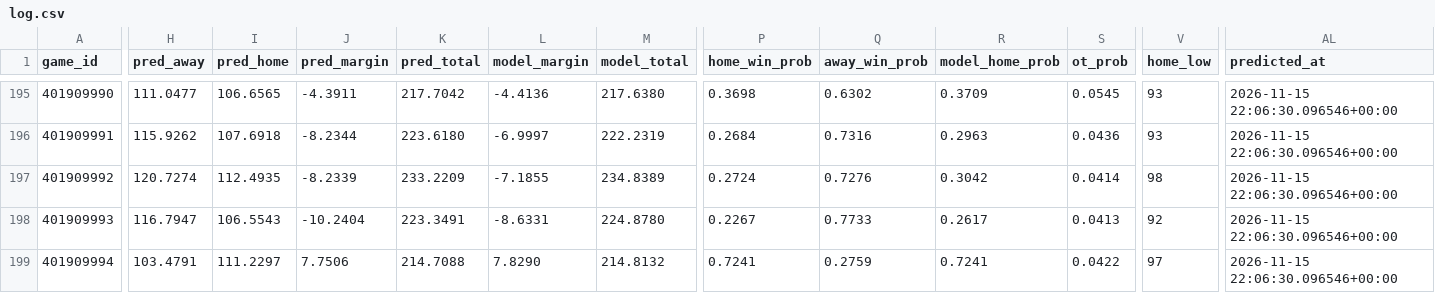
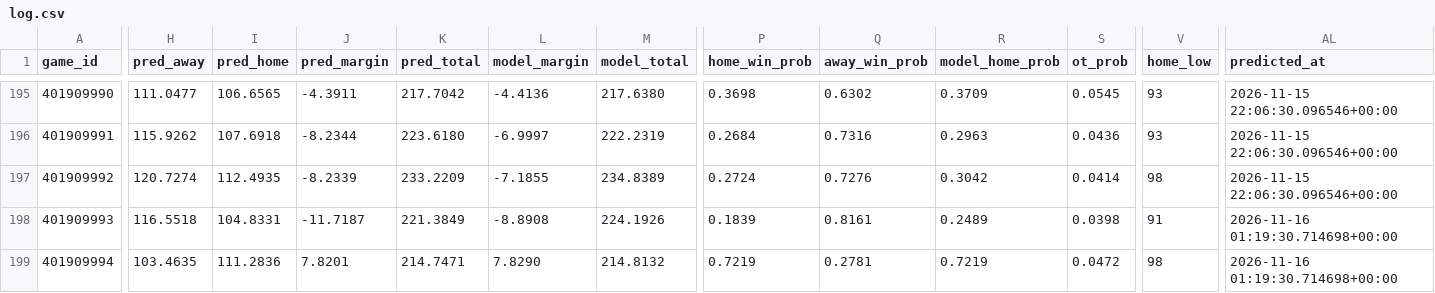
Before and after one commit to AramyJFerrent/AramyJFerrent, a CSV file: NBAScorePredictor/predictions/log.csv, drawn as a sheet; only a part is shown, gaps mark what is left out; the diff covers the shown part only; the diff names each change by its address in the sheet, - before the commit and + after, or states it on an @@ line.

```diff
--- a/NBAScorePredictor/predictions/log.csv
+++ b/NBAScorePredictor/predictions/log.csv
-H198 (pred_away): 116.7947
+H198 (pred_away): 116.5518
-I198 (pred_home): 106.5543
+I198 (pred_home): 104.8331
-J198 (pred_margin): -10.2404
+J198 (pred_margin): -11.7187
-K198 (pred_total): 223.3491
+K198 (pred_total): 221.3849
-L198 (model_margin): -8.6331
+L198 (model_margin): -8.8908
-M198 (model_total): 224.8780
+M198 (model_total): 224.1926
-P198 (home_win_prob): 0.2267
+P198 (home_win_prob): 0.1839
-Q198 (away_win_prob): 0.7733
+Q198 (away_win_prob): 0.8161
-R198 (model_home_prob): 0.2617
+R198 (model_home_prob): 0.2489
-S198 (ot_prob): 0.0413
+S198 (ot_prob): 0.0398
-V198 (home_low): 92
+V198 (home_low): 91
-AL198:AL199 (predicted_at): 2026-11-15 22:06:30.096546+00:00
+AL198:AL199 (predicted_at): 2026-11-16 01:19:30.714698+00:00
-H199 (pred_away): 103.4791
+H199 (pred_away): 103.4635
-I199 (pred_home): 111.2297
+I199 (pred_home): 111.2836
-J199 (pred_margin): 7.7506
+J199 (pred_margin): 7.8201
-K199 (pred_total): 214.7088
+K199 (pred_total): 214.7471
-P199 (home_win_prob): 0.7241
+P199 (home_win_prob): 0.7219
-Q199 (away_win_prob): 0.2759
+Q199 (away_win_prob): 0.2781
-R199 (model_home_prob): 0.7241
+R199 (model_home_prob): 0.7219
-S199 (ot_prob): 0.0422
+S199 (ot_prob): 0.0472
-V199 (home_low): 97
+V199 (home_low): 98
```
Also changed, not shown: 159 edited cells elsewhere in this file, NBAScorePredictor/predictions/ratings.csv, 3 other files.
